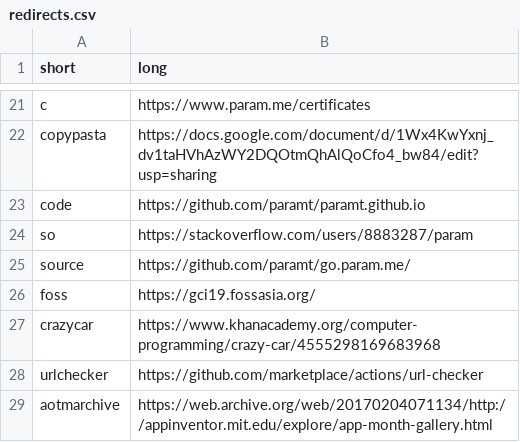
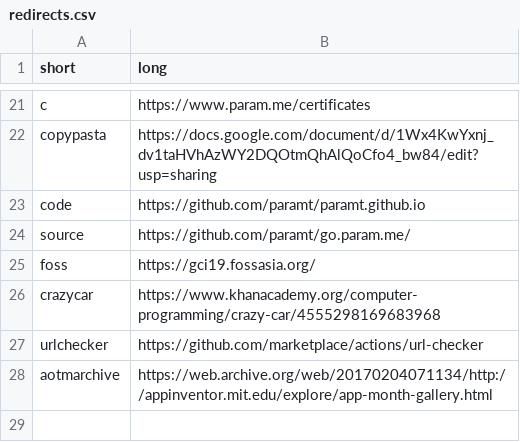
Before and after one commit to paramt/go.param.me, a CSV file: redirects.csv, drawn as a sheet; only a part is shown, gaps mark what is left out; the diff names each change by its address in the sheet, - before the commit and + after, or states it on an @@ line.

```diff
--- a/redirects.csv
+++ b/redirects.csv
-row 24: so | https://stackoverflow.com/users/8883287/param
```
Also changed, not shown: 1 other file.
